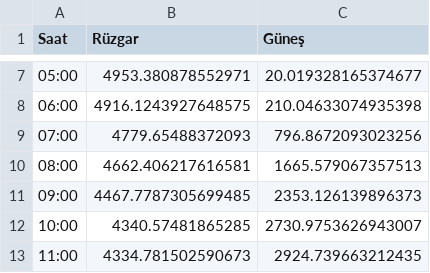
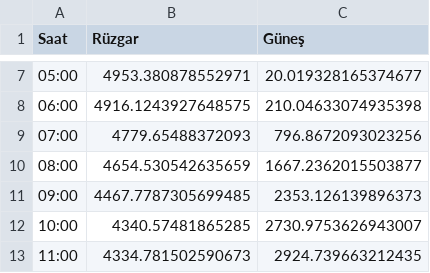
Before and after one commit to emrealtindag/energy-turkiye, a CSV file: data/saatlik_profil.csv, drawn as a sheet; only a part is shown, gaps mark what is left out.

```diff
--- a/data/saatlik_profil.csv
+++ b/data/saatlik_profil.csv
@@ -9,3 +9,3 @@ Saat,Rüzgar,Güneş
 07:00,4779.65488372093,796.8672093023256
-08:00,4662.406217616581,1665.579067357513
+08:00,4654.530542635659,1667.2362015503877
 09:00,4467.7787305699485,2353.126139896373
```
Also changed, not shown: data/temiz_epias_uretim.csv.
